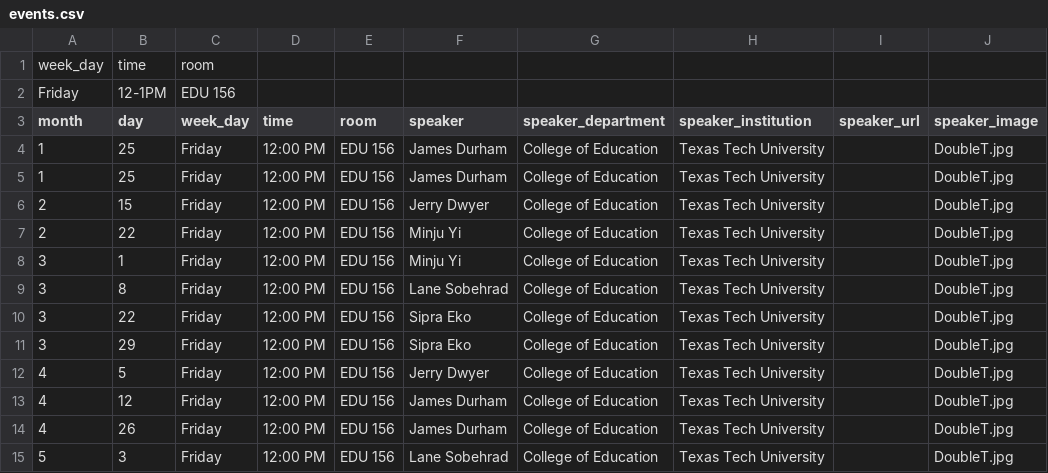
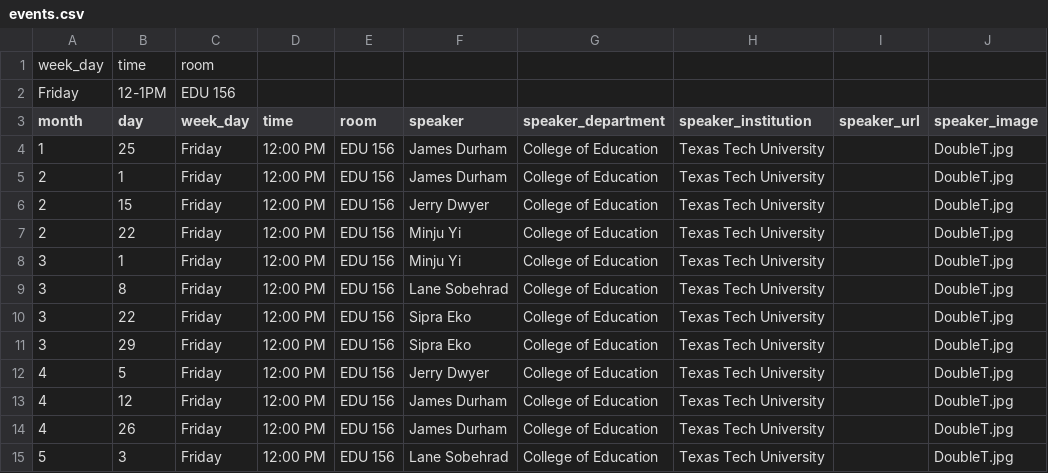
Before and after one commit to giorgiobornia/ttu_math_events, a CSV file: math_ed/2019/spring/events.csv, drawn as a sheet; only a part is shown; the diff names each change by its address in the sheet, - before the commit and + after, or states it on an @@ line.

Commit message:
Fixed one item in Math Ed

```diff
--- a/math_ed/2019/spring/events.csv
+++ b/math_ed/2019/spring/events.csv
-A5 (month): 1
+A5 (month): 2
-B5 (day): 25
+B5 (day): 1
```
